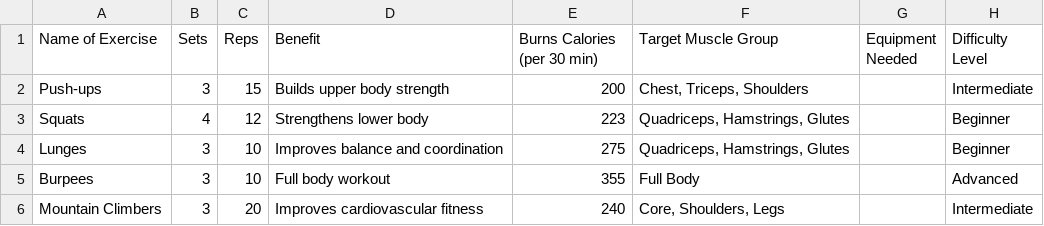
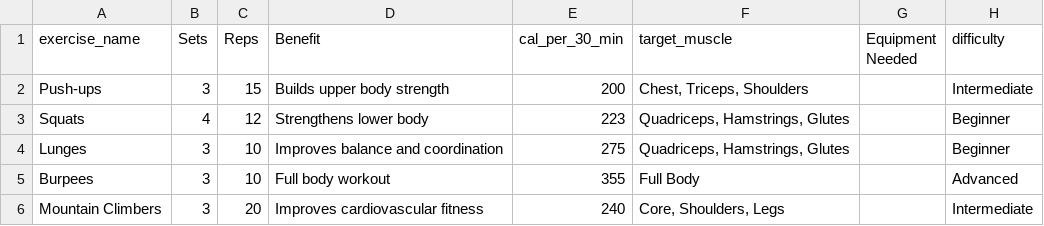
Before and after one commit to weikangg/BC2411_Prescriptive_Analytics, a CSV file: data/processed/processed_best_50_exercises.csv, drawn as a sheet; only a part is shown.

```diff
--- a/data/processed/processed_best_50_exercises.csv
+++ b/data/processed/processed_best_50_exercises.csv
@@ -1,2 +1,2 @@
-Name of Exercise,Sets,Reps,Benefit,Burns Calories (per 30 min),Target Muscle Group,Equipment Needed,Difficulty Level
+exercise_name,Sets,Reps,Benefit,cal_per_30_min,target_muscle,Equipment Needed,difficulty
 Push-ups,3,15,Builds upper body strength,200,"Chest, Triceps, Shoulders",,Intermediate
```
Also changed, not shown: data/processed/processed_calories_burned_during_exercise_and_activities.csv, data/processed/processed_keto_diet.csv, 40 other files.
